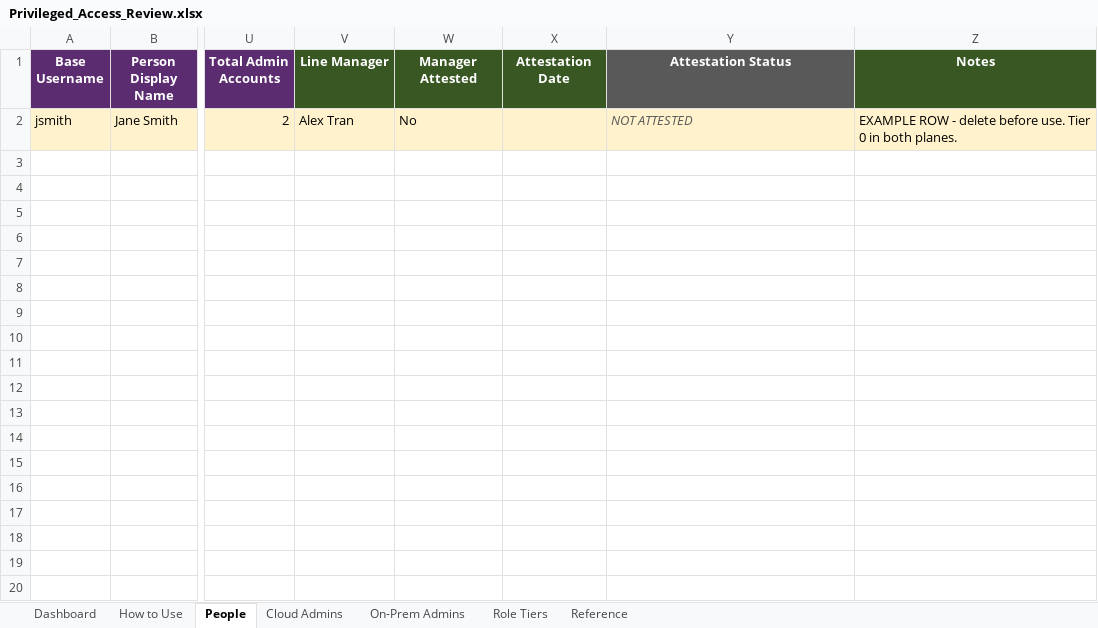
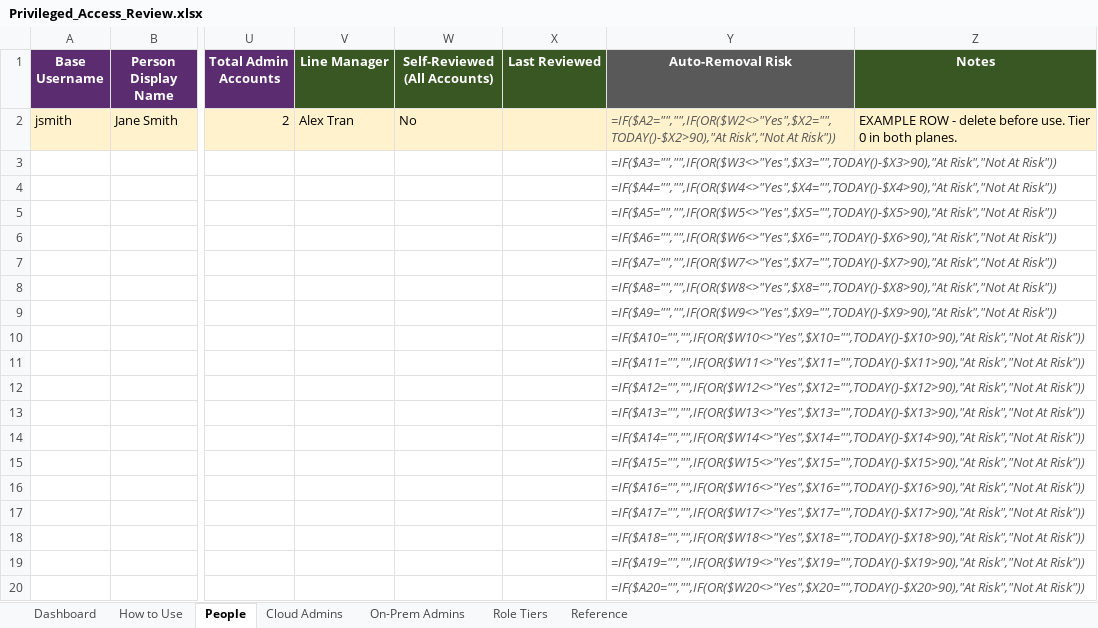
Before and after one commit to RiceTeaPrince/EntraScripts, an Excel workbook: Admin Audit/Privileged_Access_Review.xlsx, sheet People, drawn as a sheet; only a part is shown, gaps mark what is left out; values as stored, in another font and other column widths than the file's, no borders; formulas without a stored value are shown as written; charts and pictures and conditional formats not drawn; rows hold the shown columns only; the diff covers the shown part only; the diff names each change by its address in the sheet, - before the commit and + after, or states it on an @@ line.

```diff
--- a/Admin Audit/Privileged_Access_Review.xlsx (sheet People)
+++ b/Admin Audit/Privileged_Access_Review.xlsx (sheet People)
-W1: Manager Attested
+W1: Self-Reviewed (All Accounts)
-X1: Attestation Date
+X1: Last Reviewed
-Y1: Attestation Status
+Y1: Auto-Removal Risk
-Y2 (Auto-Removal Risk): NOT ATTESTED
+Y2 (Auto-Removal Risk): =IF($A2="","",IF(OR($W2<>"Yes",$X2="",TODAY()-$X2>90),"At Risk","Not At Risk"))
+row 3:  |  |  |  |  |  | =IF($A3="","",IF(OR($W3<>"Yes",$X3="",TODAY()-$X3>90),"At Risk","Not At Risk"))
+row 4:  |  |  |  |  |  | =IF($A4="","",IF(OR($W4<>"Yes",$X4="",TODAY()-$X4>90),"At Risk","Not At Risk"))
+row 5:  |  |  |  |  |  | =IF($A5="","",IF(OR($W5<>"Yes",$X5="",TODAY()-$X5>90),"At Risk","Not At Risk"))
+row 6:  |  |  |  |  |  | =IF($A6="","",IF(OR($W6<>"Yes",$X6="",TODAY()-$X6>90),"At Risk","Not At Risk"))
+row 7:  |  |  |  |  |  | =IF($A7="","",IF(OR($W7<>"Yes",$X7="",TODAY()-$X7>90),"At Risk","Not At Risk"))
+row 8:  |  |  |  |  |  | =IF($A8="","",IF(OR($W8<>"Yes",$X8="",TODAY()-$X8>90),"At Risk","Not At Risk"))
+row 9:  |  |  |  |  |  | =IF($A9="","",IF(OR($W9<>"Yes",$X9="",TODAY()-$X9>90),"At Risk","Not At Risk"))
+row 10:  |  |  |  |  |  | =IF($A10="","",IF(OR($W10<>"Yes",$X10="",TODAY()-$X10>90),"At Risk","Not At Risk"))
+row 11:  |  |  |  |  |  | =IF($A11="","",IF(OR($W11<>"Yes",$X11="",TODAY()-$X11>90),"At Risk","Not At Risk"))
+row 12:  |  |  |  |  |  | =IF($A12="","",IF(OR($W12<>"Yes",$X12="",TODAY()-$X12>90),"At Risk","Not At Risk"))
+row 13:  |  |  |  |  |  | =IF($A13="","",IF(OR($W13<>"Yes",$X13="",TODAY()-$X13>90),"At Risk","Not At Risk"))
+row 14:  |  |  |  |  |  | =IF($A14="","",IF(OR($W14<>"Yes",$X14="",TODAY()-$X14>90),"At Risk","Not At Risk"))
+row 15:  |  |  |  |  |  | =IF($A15="","",IF(OR($W15<>"Yes",$X15="",TODAY()-$X15>90),"At Risk","Not At Risk"))
+row 16:  |  |  |  |  |  | =IF($A16="","",IF(OR($W16<>"Yes",$X16="",TODAY()-$X16>90),"At Risk","Not At Risk"))
+row 17:  |  |  |  |  |  | =IF($A17="","",IF(OR($W17<>"Yes",$X17="",TODAY()-$X17>90),"At Risk","Not At Risk"))
+row 18:  |  |  |  |  |  | =IF($A18="","",IF(OR($W18<>"Yes",$X18="",TODAY()-$X18>90),"At Risk","Not At Risk"))
+row 19:  |  |  |  |  |  | =IF($A19="","",IF(OR($W19<>"Yes",$X19="",TODAY()-$X19>90),"At Risk","Not At Risk"))
+row 20:  |  |  |  |  |  | =IF($A20="","",IF(OR($W20<>"Yes",$X20="",TODAY()-$X20>90),"At Risk","Not At Risk"))
```
Also changed, not shown: 281 added rows elsewhere in this sheet, sheet Cloud Admins, sheet On-Prem Admins, sheet Dashboard, sheet Reference, sheet How to Use, sheet Role Tiers, charts or pictures, 4 other files.
